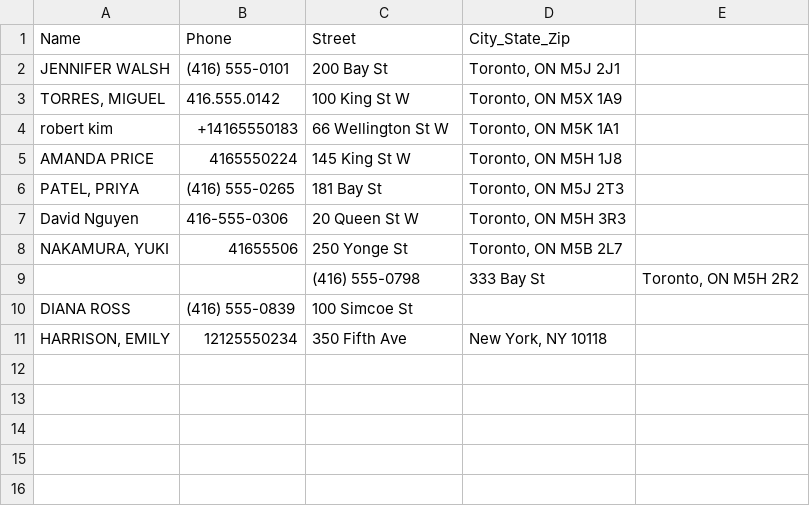
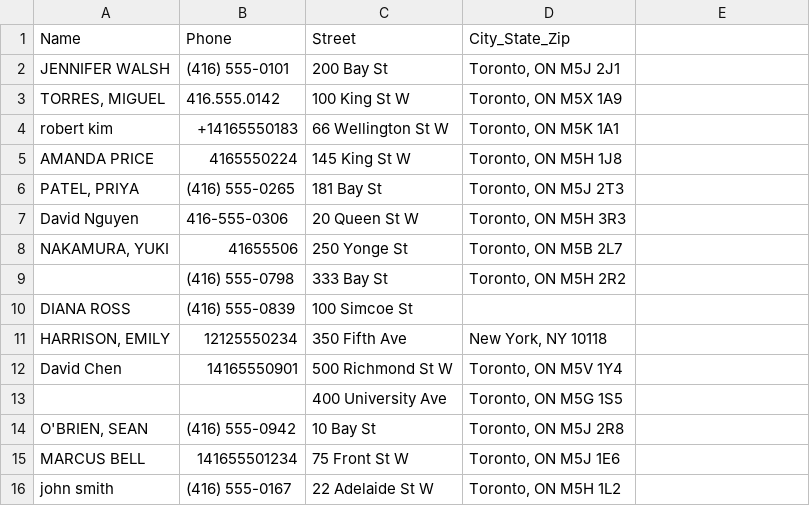
Before and after one commit to jking991/contact-pipeline-capstone, a CSV file: data/golden-inputs.csv, drawn as a sheet; removed rows and columns are numbered as before the commit, all else as after; the diff names each change by its address in the sheet, - before the commit and + after, or states it on an @@ line.

```diff
--- a/data/golden-inputs.csv
+++ b/data/golden-inputs.csv
-row 9:  |  | (416) 555-0798 | 333 Bay St | Toronto, ON M5H 2R2
+row 9:  | (416) 555-0798 | 333 Bay St | Toronto, ON M5H 2R2
+row 12: David Chen | 14165550901 | 500 Richmond St W | Toronto, ON M5V 1Y4
+row 13:  |  | 400 University Ave | Toronto, ON M5G 1S5
+row 14: O'BRIEN, SEAN | (416) 555-0942 | 10 Bay St | Toronto, ON M5J 2R8
+row 15: MARCUS BELL | 141655501234 | 75 Front St W | Toronto, ON M5J 1E6
+row 16: john smith | (416) 555-0167 | 22 Adelaide St W | Toronto, ON M5H 1L2
```
Also changed, not shown: data/golden-inputs_cleaned.csv, 2 other files.
